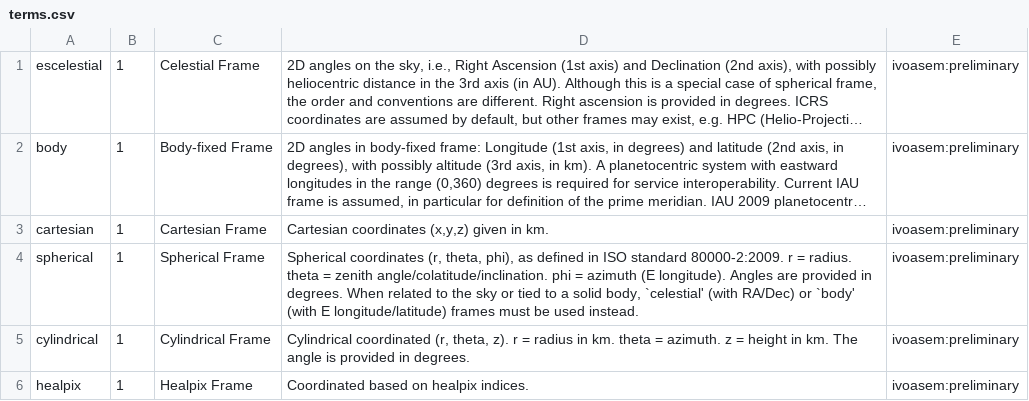
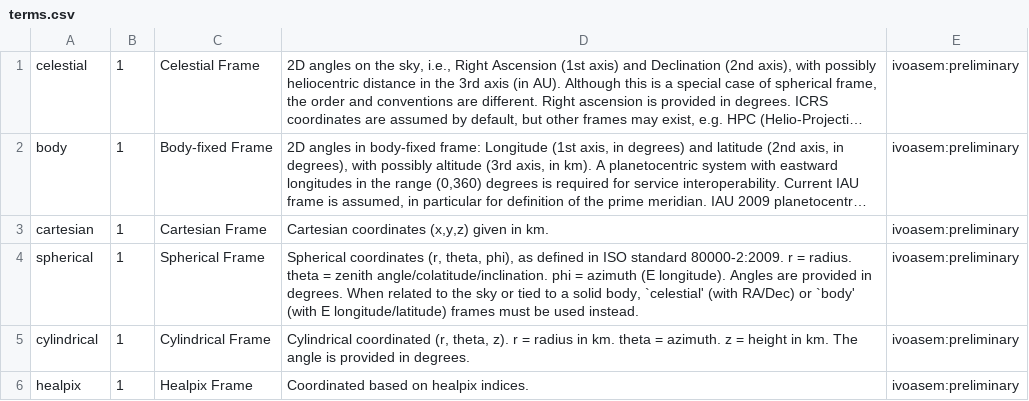
Before and after one commit to ivoa-std/Vocabularies, a CSV file: coosys-flavour/terms.csv, drawn as a sheet; long unchanged cells end in …; the diff names each change by its address in the sheet, - before the commit and + after, or states it on an @@ line.

Commit message:
Fix spelling of 'escelestial' to 'celestial'

```diff
--- a/coosys-flavour/terms.csv
+++ b/coosys-flavour/terms.csv
-A1: escelestial
+A1: celestial
```
